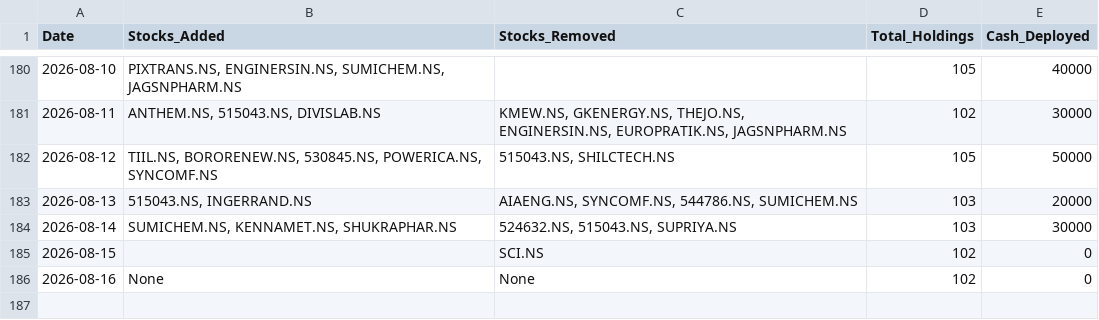
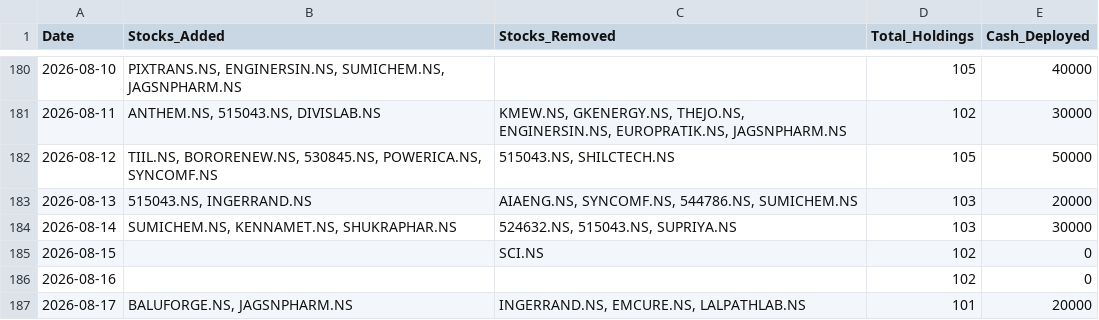
Before and after one commit to hitkarsh-singh/screener-tracker, a CSV file: data/daily_changes.csv, drawn as a sheet; only a part is shown, gaps mark what is left out.

```diff
--- a/data/daily_changes.csv
+++ b/data/daily_changes.csv
@@ -185,2 +185,3 @@ Date,Stocks_Added,Stocks_Removed,Total_Holdings,Cash_Deployed
 2026-08-15,,SCI.NS,102,0
-2026-08-16,None,None,102,0
+2026-08-16,,,102,0
+2026-08-17,"BALUFORGE.NS, JAGSNPHARM.NS","INGERRAND.NS, EMCURE.NS, LALPATHLAB.NS",101,20000
```
Also changed, not shown: data/current_holdings.csv, data/portfolio_value.csv, 3 other files.
